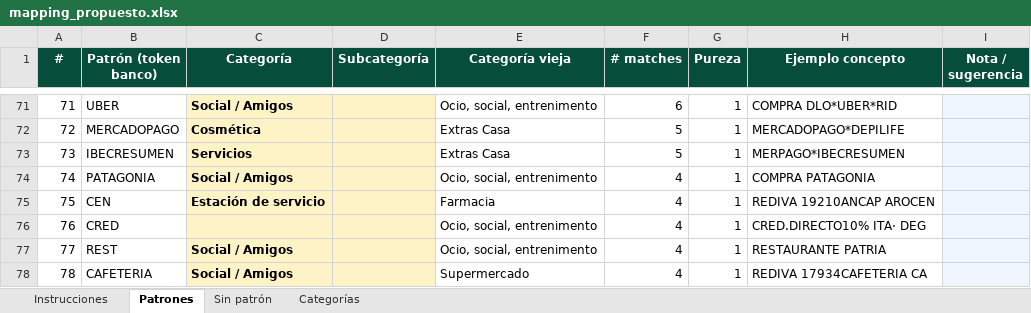
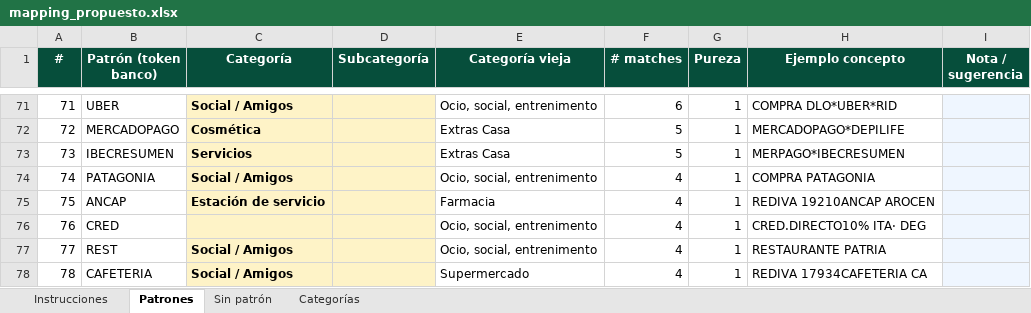
Before and after one commit to juanmopeirano/finanzas-familia, an Excel workbook: mapping_propuesto.xlsx, sheet Patrones, drawn as a sheet; only a part is shown, gaps mark what is left out; values as stored, in another font and other column widths than the file's, no borders; the diff names each change by its address in the sheet, - before the commit and + after, or states it on an @@ line.

```diff
--- a/mapping_propuesto.xlsx (sheet Patrones)
+++ b/mapping_propuesto.xlsx (sheet Patrones)
-B75 (Patrón (token banco)): CEN
+B75 (Patrón (token banco)): ANCAP
```
Also changed, not shown: 6 other files.
